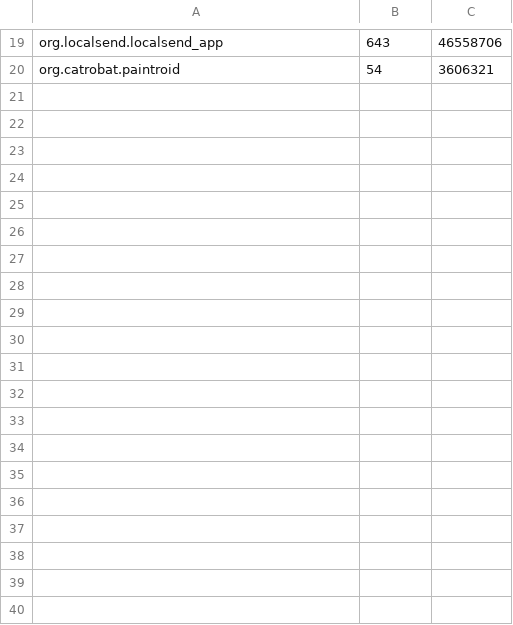
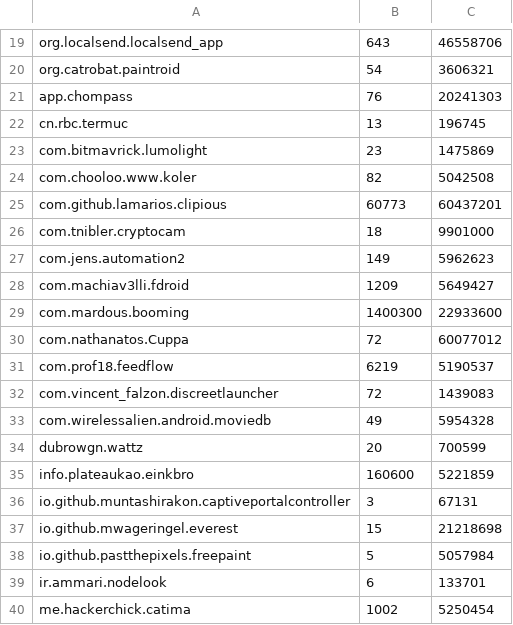
Before and after one commit to thatskriptkid/apk-infector-Archinome, a TSV file: tools/corpus/targets.tsv, drawn as a sheet; only a part is shown, gaps mark what is left out; the diff covers the shown part only.

Commit message:
corpus: fix vector-1/2 pass criteria and harness path
- matrix.py: TAGS[1] = HELL (payload of vector 1 logs Log.i("HELL", ...)),
  not PAYLOAD_CUSTOM|ARCHINOME, so every vector-1 run read as NO_PAYLOAD
- matrix.py: run the harness next to the script (HERE), not from CORPUS_DIR -
  a stale 86-line copy there silently disabled the frida-gadget check
- harness.sh: when the gadget does not answer, put frida-ps process count,
  probe output, pid liveness and logcat tail into FATAL_NOTE, so
  "gadget did not answer" is distinguishable from "injection did nothing"
- README.md: document the data/code split (code in the repo, data in CORPUS_DIR)
- targets.tsv: corpus grown to 50 hosts (30 more from offa/android-foss)

```diff
--- a/tools/corpus/targets.tsv
+++ b/tools/corpus/targets.tsv
@@ -20 +20,21 @@ org.localsend.localsend_app	643	46558706
 org.catrobat.paintroid	54	3606321
+app.chompass	76	20241303
+cn.rbc.termuc	13	196745
+com.bitmavrick.lumolight	23	1475869
+com.chooloo.www.koler	82	5042508
+com.github.lamarios.clipious	60773	60437201
+com.tnibler.cryptocam	18	9901000
+com.jens.automation2	149	5962623
+com.machiav3lli.fdroid	1209	5649427
+com.mardous.booming	1400300	22933600
+com.nathanatos.Cuppa	72	60077012
+com.prof18.feedflow	6219	5190537
+com.vincent_falzon.discreetlauncher	72	1439083
+com.wirelessalien.android.moviedb	49	5954328
+dubrowgn.wattz	20	700599
+info.plateaukao.einkbro	160600	5221859
+io.github.muntashirakon.captiveportalcontroller	3	67131
+io.github.mwageringel.everest	15	21218698
+io.github.pastthepixels.freepaint	5	5057984
+ir.ammari.nodelook	6	133701
+me.hackerchick.catima	1002	5250454
```
Also changed, not shown: 10 added rows elsewhere in this file, 3 other files.
